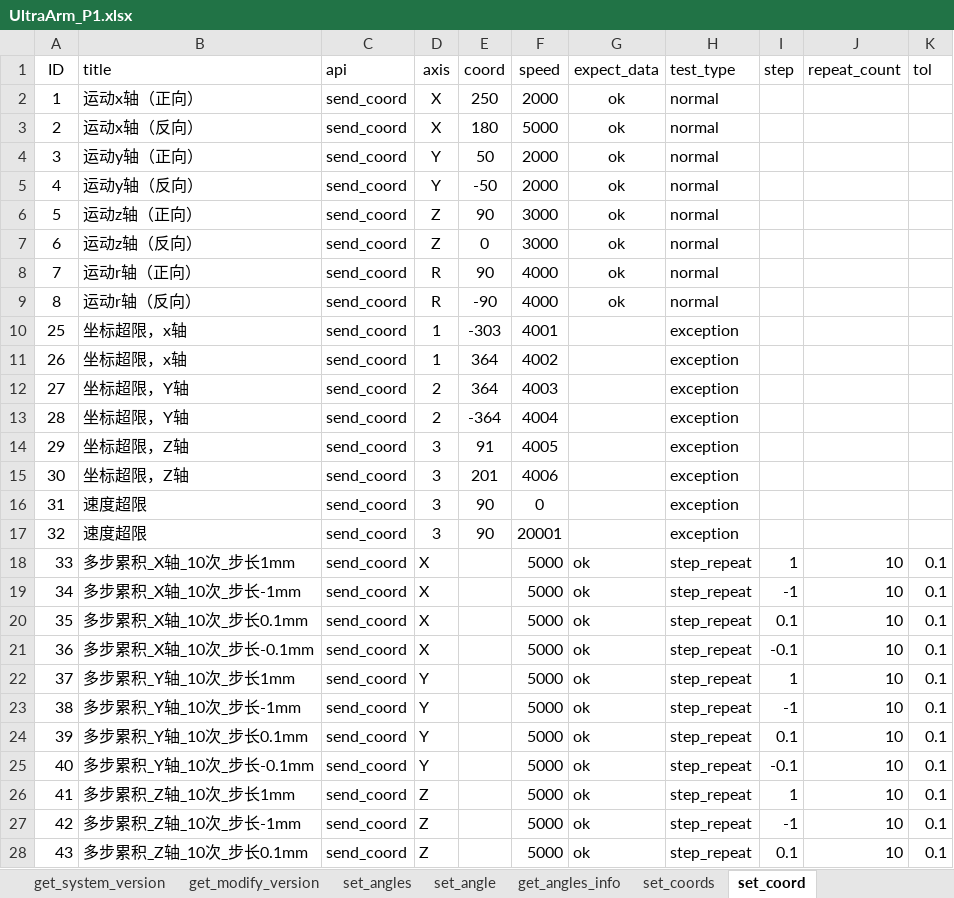
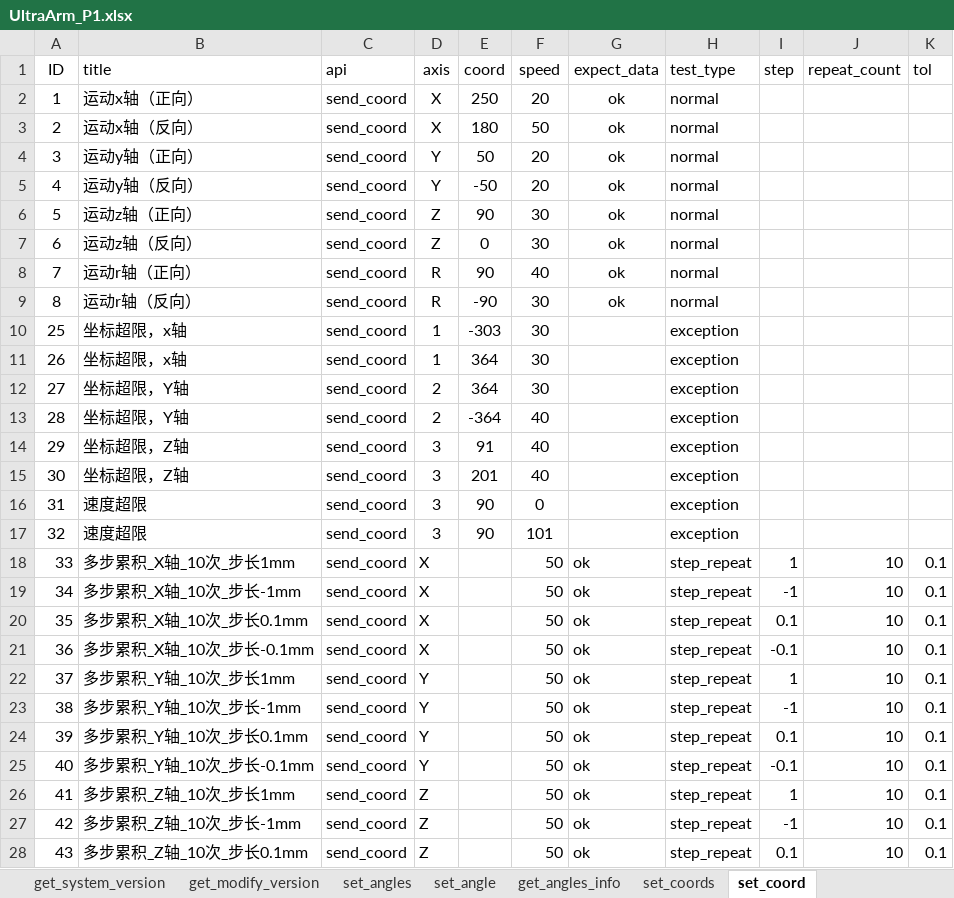
Before and after one commit to mengjunwu-elephant/elephant-pytest, an Excel workbook: test_data/UltraArm_P1.xlsx, sheet set_coord, drawn as a sheet; only a part is shown; values as stored, in another font and other column widths than the file's, no borders; the diff covers the shown part only; the diff names each change by its address in the sheet, - before the commit and + after, or states it on an @@ line.

```diff
--- a/test_data/UltraArm_P1.xlsx (sheet set_coord)
+++ b/test_data/UltraArm_P1.xlsx (sheet set_coord)
-F2 (speed): 2000
+F2 (speed): 20
-F3 (speed): 5000
+F3 (speed): 50
-F4:F5 (speed): 2000
+F4:F5 (speed): 20
-F6:F7 (speed): 3000
+F6:F7 (speed): 30
-F8 (speed): 4000
+F8 (speed): 40
-F9 (speed): 4000
+F9 (speed): 30
-F10 (speed): 4001
+F10 (speed): 30
-F11 (speed): 4002
+F11 (speed): 30
-F12 (speed): 4003
+F12 (speed): 30
-F13 (speed): 4004
+F13 (speed): 40
-F14 (speed): 4005
+F14 (speed): 40
-F15 (speed): 4006
+F15 (speed): 40
-F17 (speed): 20001
+F17 (speed): 101
-F18:F28 (speed): 5000
+F18:F28 (speed): 50
```
Also changed, not shown: 1 edited cell elsewhere in this sheet, sheet set_angles, sheet get_modify_version, 34 other files.
